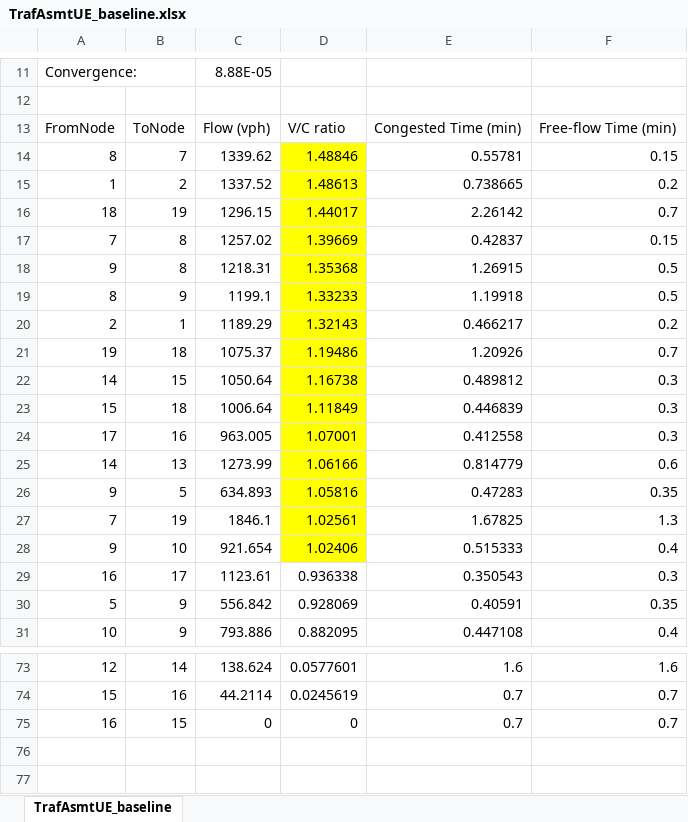
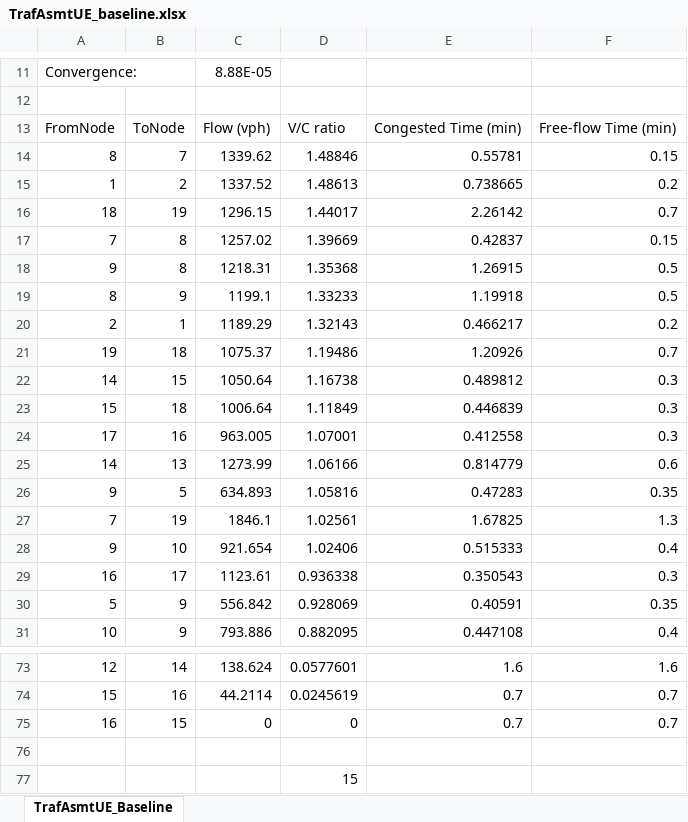
Before and after one commit to saashimi/USP_587, an Excel workbook: HW4/TrafAsmtUE_baseline.xlsx, sheet TrafAsmtUE_Baseline, drawn as a sheet; only a part is shown, gaps mark what is left out; values as stored, in another font and other column widths than the file's, no borders; conditional formats not drawn; the diff names each change by its address in the sheet, - before the commit and + after, or states it on an @@ line.

```diff
--- a/HW4/TrafAsmtUE_baseline.xlsx (sheet TrafAsmtUE_Baseline)
+++ b/HW4/TrafAsmtUE_baseline.xlsx (sheet TrafAsmtUE_Baseline)
-sheet tab: TrafAsmtUE_baseline
+sheet tab: TrafAsmtUE_Baseline
-D14:D28 fill: #FFFF00
+D14:D28 fill: none
+row 76: (empty)
+row 77:  |  |  | 15
```
Also changed, not shown: 3 other files.
